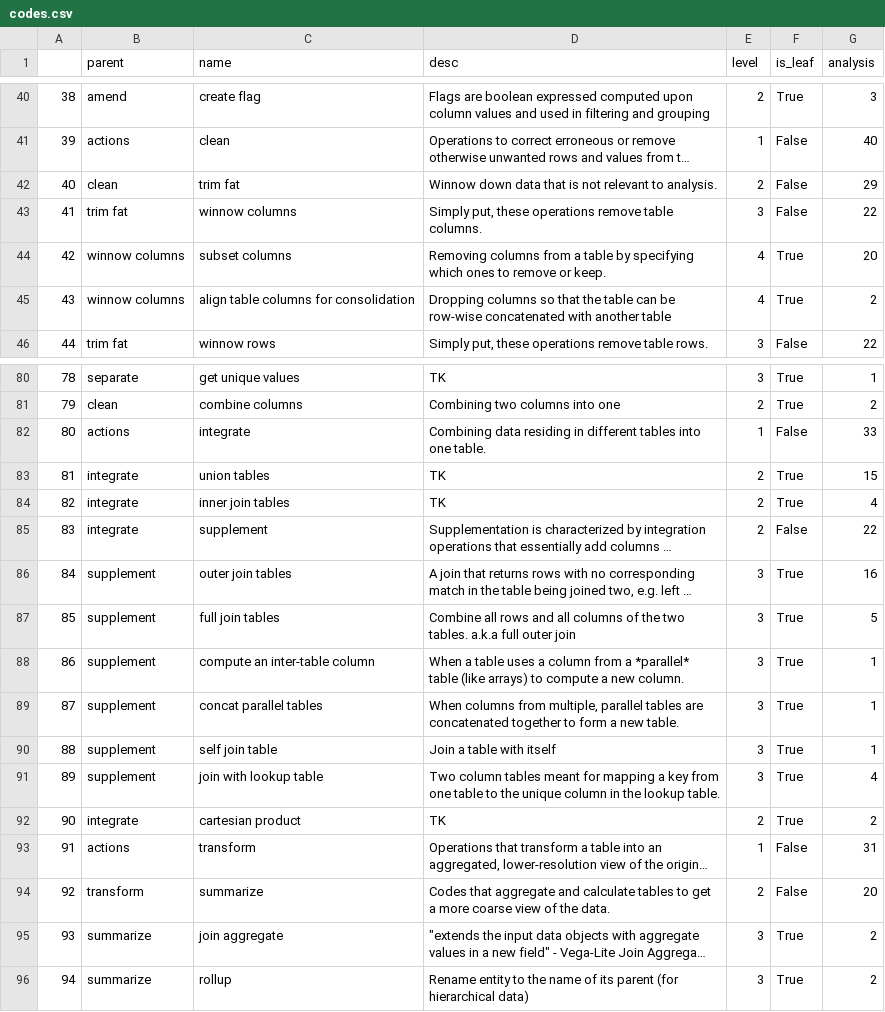
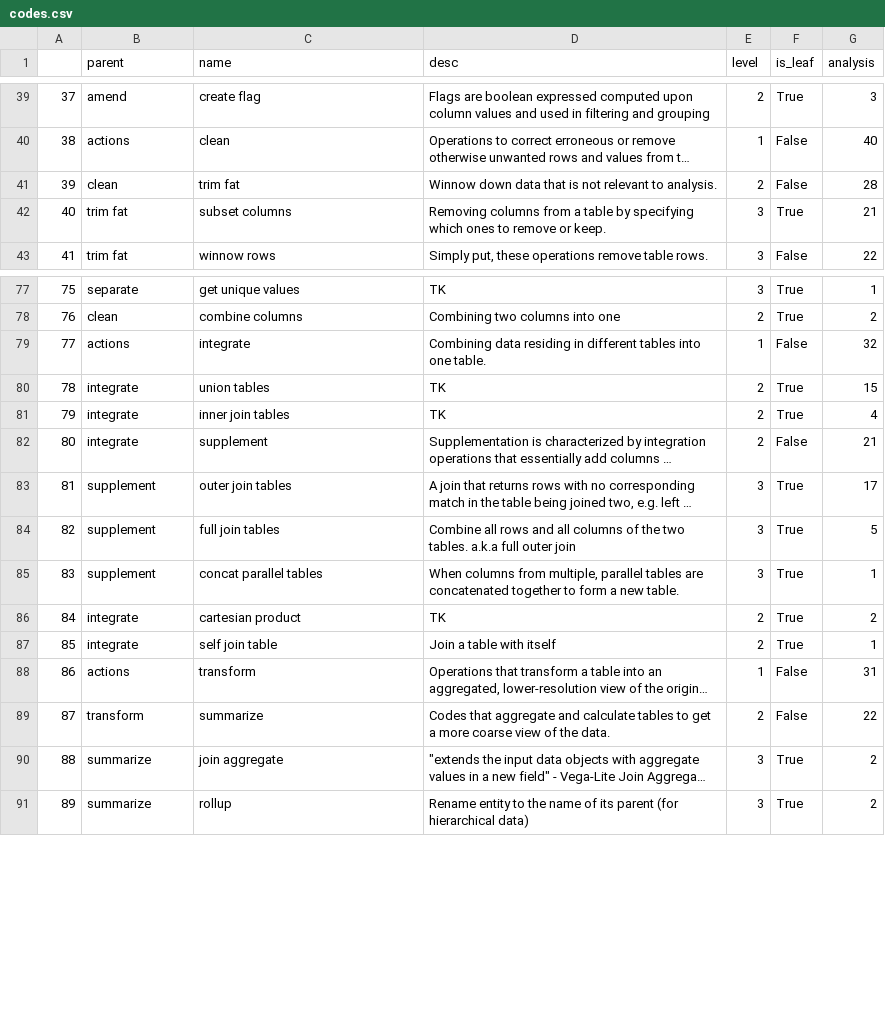
Before and after one commit to steve-kasica/table-scraps, a CSV file: data/codes.csv, drawn as a sheet; only a part is shown, gaps mark what is left out; long unchanged cells end in …; removed rows and columns are numbered as before the commit, all else as after; the diff covers the shown part only; the diff names each change by its address in the sheet, - before the commit and + after, or states it on an @@ line.

```diff
--- a/data/codes.csv
+++ b/data/codes.csv
@@ column A renumbered from row 30 down @@
-G41 (analysis): 29
+G41 (analysis): 28
-row 43: 41 | trim fat | winnow columns | Simply put, these operations remove table columns. | 3 | False | 22
-B42 (parent): winnow columns
+B42 (parent): trim fat
-E42 (level): 4
+E42 (level): 3
-G42 (analysis): 20
+G42 (analysis): 21
-row 45: 43 | winnow columns | align table columns for consolidation | Dropping columns so that the table can be row-wise concatenated with another table | 4 | True | 2
-G79 (analysis): 33
+G79 (analysis): 32
-G82 (analysis): 22
+G82 (analysis): 21
-G83 (analysis): 16
+G83 (analysis): 17
-row 88: 86 | supplement | compute an inter-table column | When a table uses a column from a *parallel* table (like arrays) to compute a new column. | 3 | True | 1
-row 90: 88 | supplement | self join table | Join a table with itself | 3 | True | 1
-row 91: 89 | supplement | join with lookup table | Two column tables meant for mapping a key from one table to the unique column in the lookup table. | 3 | True | 4
+row 87: 85 | integrate | self join table | Join a table with itself | 2 | True | 1
-G89 (analysis): 20
+G89 (analysis): 22
```
Also changed, not shown: 2 added rows, 3 removed rows and 26 edited cells elsewhere in this file, 3 other files.
